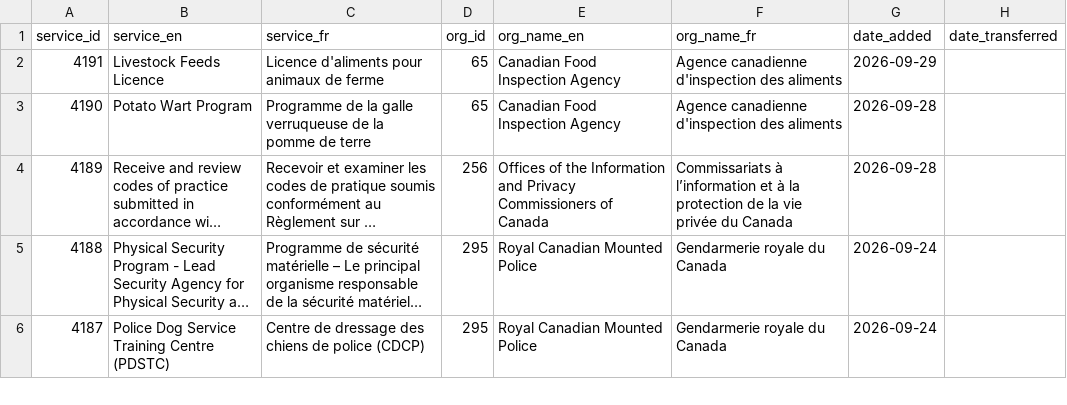
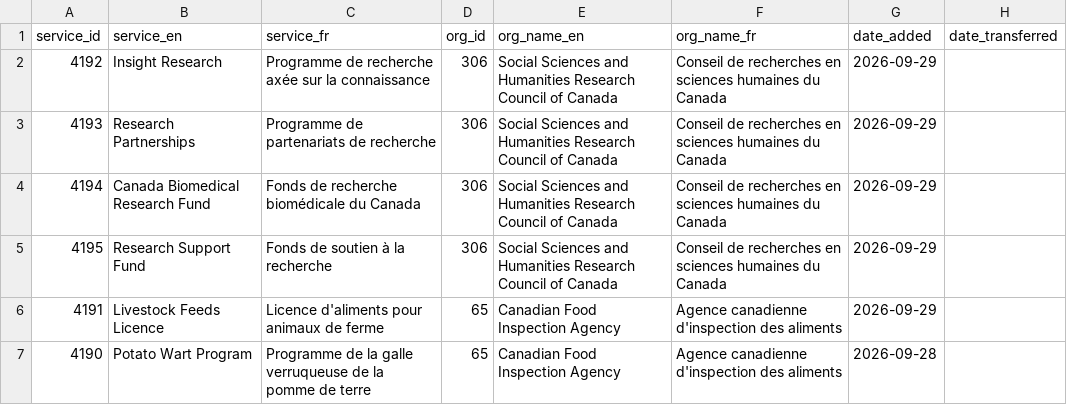
Before and after one commit to gcperformance/utilities, a CSV file: goc-service-id-registry.csv, drawn as a sheet; only a part is shown; the shorter side is filled out with more unchanged rows; long unchanged cells end in ….

Commit message:
Add files via upload
4 new SIDs for SSHRC

```diff
--- a/goc-service-id-registry.csv
+++ b/goc-service-id-registry.csv
@@ -1,2 +1,6 @@
 service_id,service_en,service_fr,org_id,org_name_en,org_name_fr,date_added,date_transferred
+4192,Insight Research,Programme de recherche axée sur la connaissance,306,Social Sciences and Humanities Research Council of Canada,Conseil de recherches en sciences humaines du Canada,2026-09-29,
+4193,Research Partnerships,Programme de partenariats de recherche,306,Social Sciences and Humanities Research Council of Canada,Conseil de recherches en sciences humaines du Canada,2026-09-29,
+4194,Canada Biomedical Research Fund,Fonds de recherche biomédicale du Canada,306,Social Sciences and Humanities Research Council of Canada,Conseil de recherches en sciences humaines du Canada,2026-09-29,
+4195,Research Support Fund,Fonds de soutien à la recherche,306,Social Sciences and Humanities Research Council of Canada,Conseil de recherches en sciences humaines du Canada,2026-09-29,
 4191,Livestock Feeds Licence,Licence d'aliments pour animaux de ferme,65,Canadian Food Inspection Agency,Agence canadienne d'inspection des aliments,2026-09-29,
```
